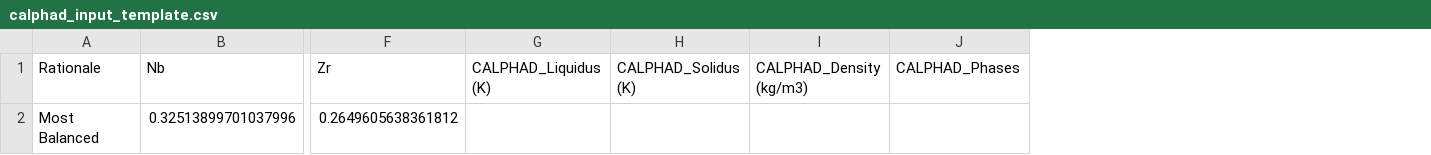
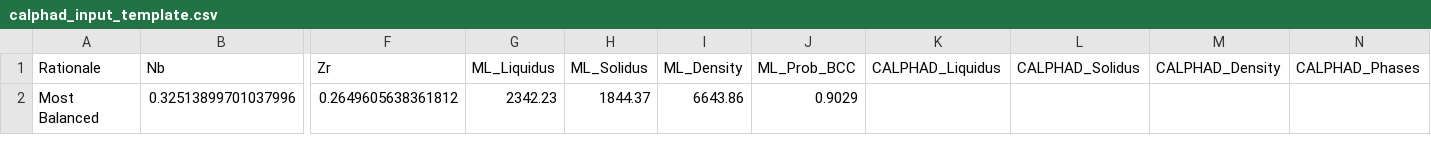
Before and after one commit to sbajaj777/ML-in-nuclear-applications, a CSV file: verification/calphad_input_template.csv, drawn as a sheet; only a part is shown, gaps mark what is left out; removed rows and columns are numbered as before the commit, all else as after; the diff names each change by its address in the sheet, - before the commit and + after, or states it on an @@ line.

Commit message:
Add retrain pipeline, find_balanced script, updated verification template, and retrain optimization results

```diff
--- a/verification/calphad_input_template.csv
+++ b/verification/calphad_input_template.csv
-column G (CALPHAD_Liquidus (K)), empty
-column H (CALPHAD_Solidus (K)), empty
-column I (CALPHAD_Density (kg/m3)), empty
+column G (ML_Liquidus), row 2: 2342.23
+column H (ML_Solidus), row 2: 1844.37
+column I (ML_Density), row 2: 6643.86
+column J (ML_Prob_BCC), row 2: 0.9029
+column K (CALPHAD_Liquidus), empty
+column L (CALPHAD_Solidus), empty
+column M (CALPHAD_Density), empty
```
Also changed, not shown: 5 other files.
